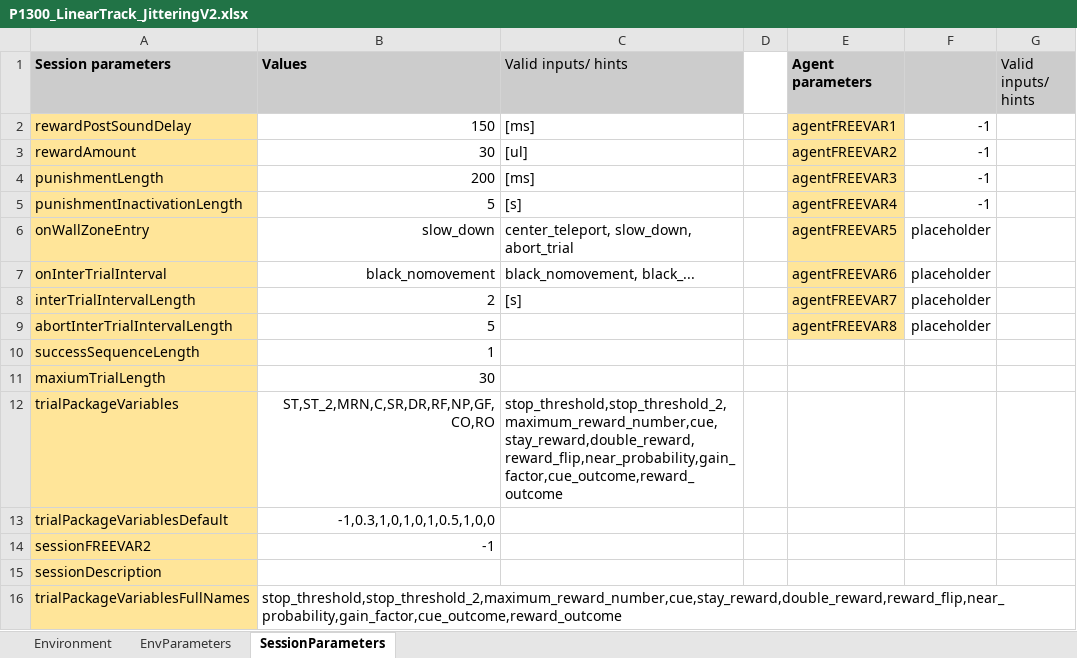
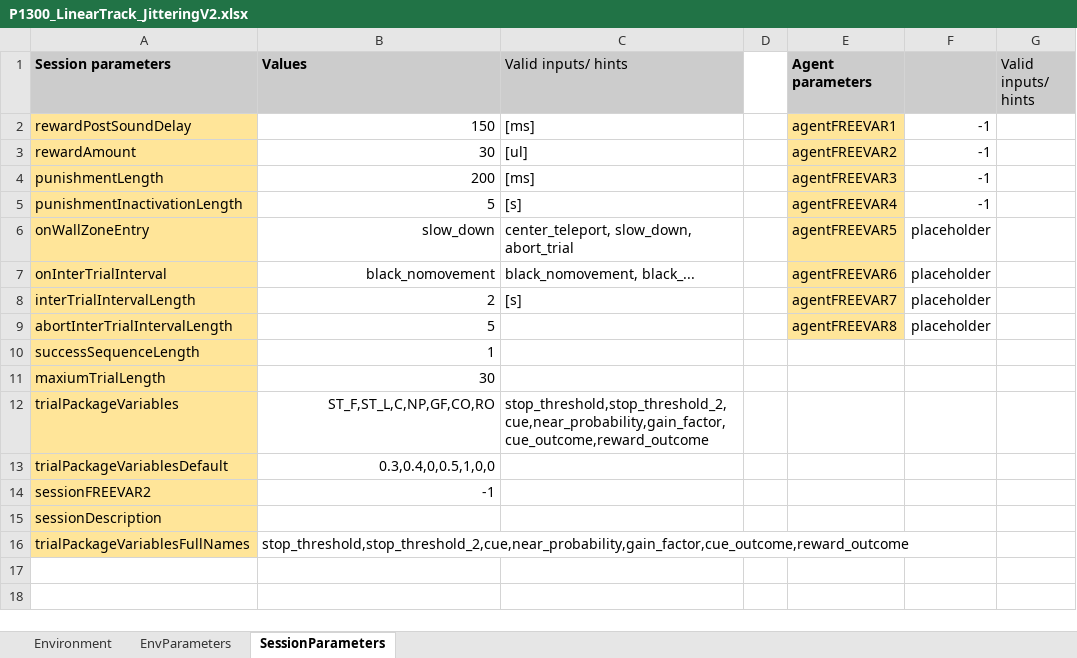
Before and after one commit to LoaloaF/UnityRatVR, an Excel workbook: Paradigms/P1300_LinearTrack_JitteringV2.xlsx, sheet SessionParameters, drawn as a sheet; values as stored, in another font and other column widths than the file's, no borders; 1 other sheet too large or unreadable and not compared; the diff names each change by its address in the sheet, - before the commit and + after, or states it on an @@ line.

Commit message:
implemented logging and ST_L and ST_F and first attempt at jittering modification logic

```diff
--- a/Paradigms/P1300_LinearTrack_JitteringV2.xlsx (sheet SessionParameters)
+++ b/Paradigms/P1300_LinearTrack_JitteringV2.xlsx (sheet SessionParameters)
-B12 (Values): ST,ST_2,MRN,C,SR,DR,RF,NP,GF,CO,RO
+B12 (Values): ST_F,ST_L,C,NP,GF,CO,RO
-C12 (Valid inputs/ hints): stop_threshold,stop_threshold_2,maximum_reward_number,cue,stay_reward,double_reward,reward_flip,near_probability,gain_factor,cue_outcome,reward_outcome
+C12 (Valid inputs/ hints): stop_threshold,stop_threshold_2,cue,near_probability,gain_factor,cue_outcome,reward_outcome
-B13 (Values): -1,0.3,1,0,1,0,1,0.5,1,0,0
+B13 (Values): 0.3,0.4,0,0.5,1,0,0
-B16 (Values): stop_threshold,stop_threshold_2,maximum_reward_number,cue,stay_reward,double_reward,reward_flip,near_probability,gain_factor,cue_outcome,reward_outcome
+B16 (Values): stop_threshold,stop_threshold_2,cue,near_probability,gain_factor,cue_outcome,reward_outcome
```
Also changed, not shown: sheet EnvParameters, 26 other files.
